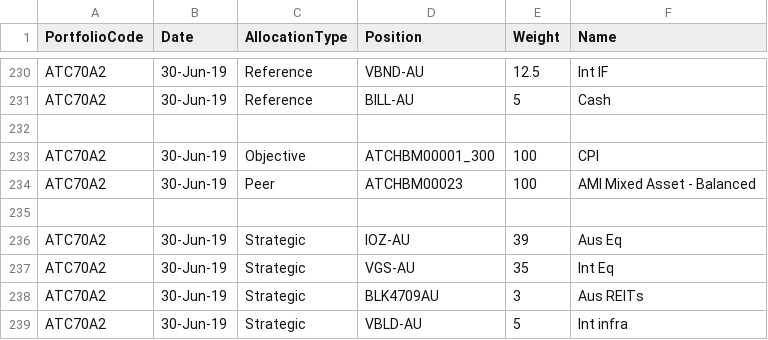
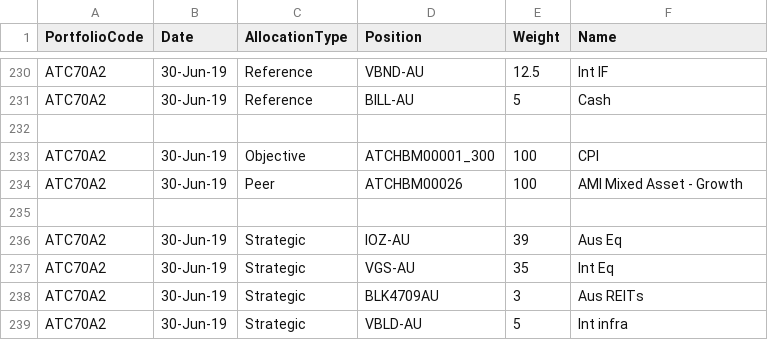
Before and after one commit to KevToohey/AtchisonAttribution, a CSV file: WeightFile.csv, drawn as a sheet; only a part is shown, gaps mark what is left out.

Commit message:
Add files via upload

```diff
--- a/WeightFile.csv
+++ b/WeightFile.csv
@@ -233,3 +233,3 @@ ATC70A2,30-Jun-19,Reference,BILL-AU,5,Cash
 ATC70A2,30-Jun-19,Objective,ATCHBM00001_300,100,CPI
-ATC70A2,30-Jun-19,Peer,ATCHBM00023,100,AMI Mixed Asset - Balanced
+ATC70A2,30-Jun-19,Peer,ATCHBM00026,100,AMI Mixed Asset - Growth
 ,,,,,
```
